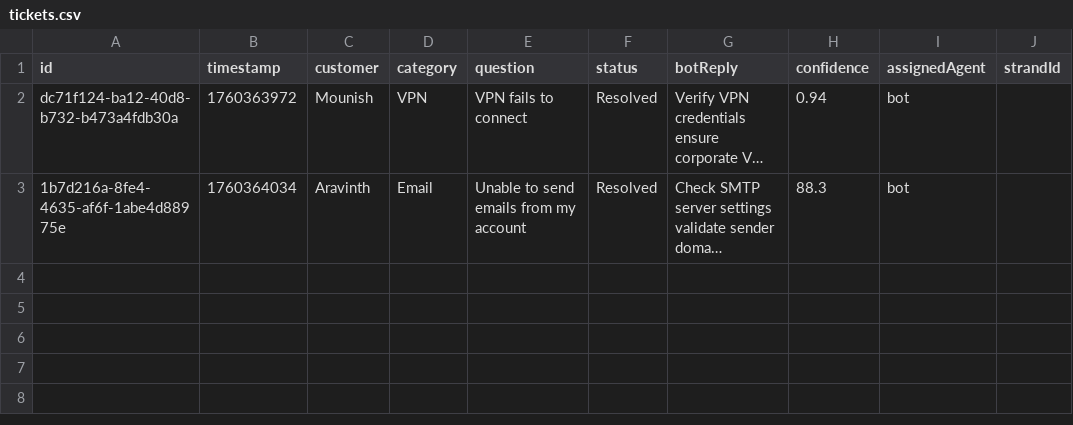
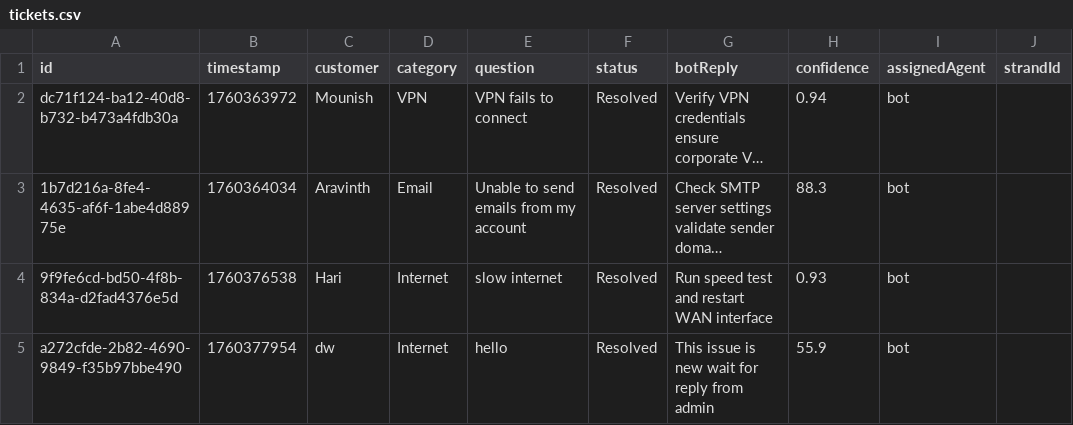
Before and after one commit to Aravinth1525/AI-Ticket-Hackathon, a CSV file: backend/tickets.csv, drawn as a sheet; long unchanged cells end in …; the diff names each change by its address in the sheet, - before the commit and + after, or states it on an @@ line.

```diff
--- a/backend/tickets.csv
+++ b/backend/tickets.csv
+row 4: 9f9fe6cd-bd50-4f8b-834a-d2fad4376e5d | 1760376538 | Hari | Internet | slow internet | Resolved | Run speed test and restart WAN interface | 0.93 | bot
+row 5: a272cfde-2b82-4690-9849-f35b97bbe490 | 1760377954 | dw | Internet | hello | Resolved | This issue is new wait for reply from admin | 55.9 | bot
```
Also changed, not shown: 19 other files.
